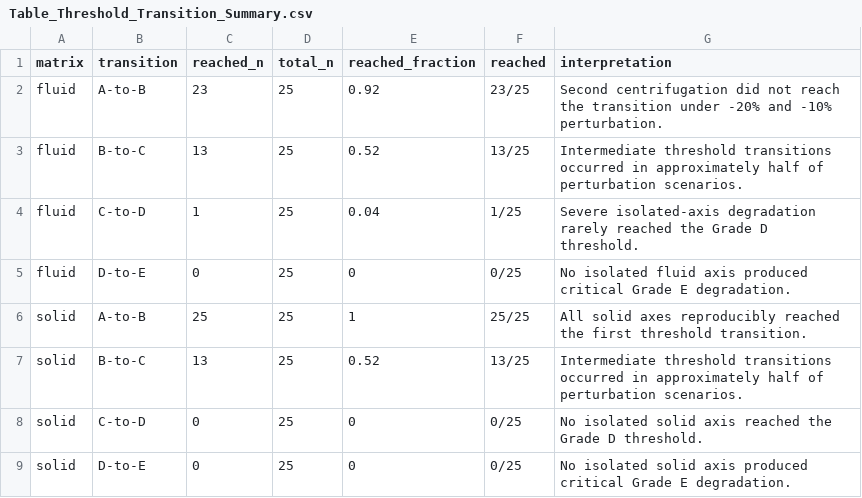
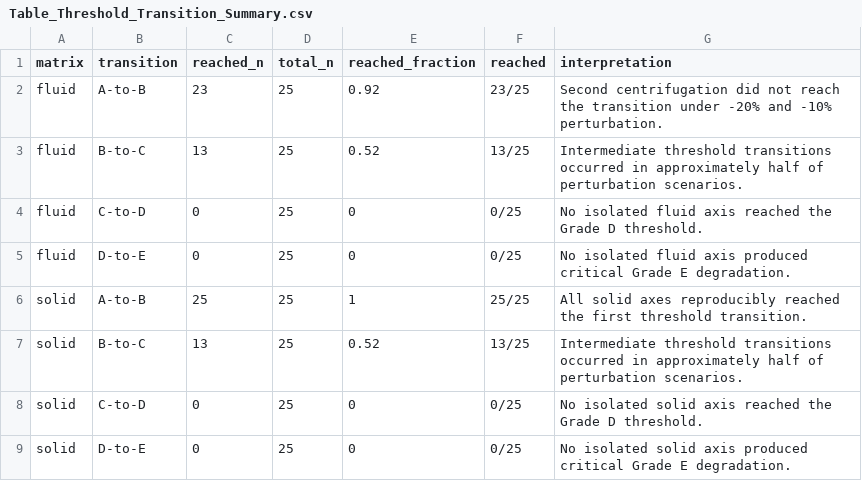
Before and after one commit to deniseribeiro-beep/RCS-validation-package, a CSV file: outputs/tables/Table_Threshold_Transition_Summary.csv, drawn as a sheet.

Commit message:
Regenerate threshold transition summary from detail table

```diff
--- a/outputs/tables/Table_Threshold_Transition_Summary.csv
+++ b/outputs/tables/Table_Threshold_Transition_Summary.csv
@@ -3,3 +3,3 @@ fluid,A-to-B,23,25,0.92,23/25,"Second centrifugation did not reach the transitio
 fluid,B-to-C,13,25,0.52,13/25,"Intermediate threshold transitions occurred in approximately half of perturbation scenarios."
-fluid,C-to-D,1,25,0.04,1/25,"Severe isolated-axis degradation rarely reached the Grade D threshold."
+fluid,C-to-D,0,25,0,0/25,"No isolated fluid axis reached the Grade D threshold."
 fluid,D-to-E,0,25,0,0/25,"No isolated fluid axis produced critical Grade E degradation."
```
